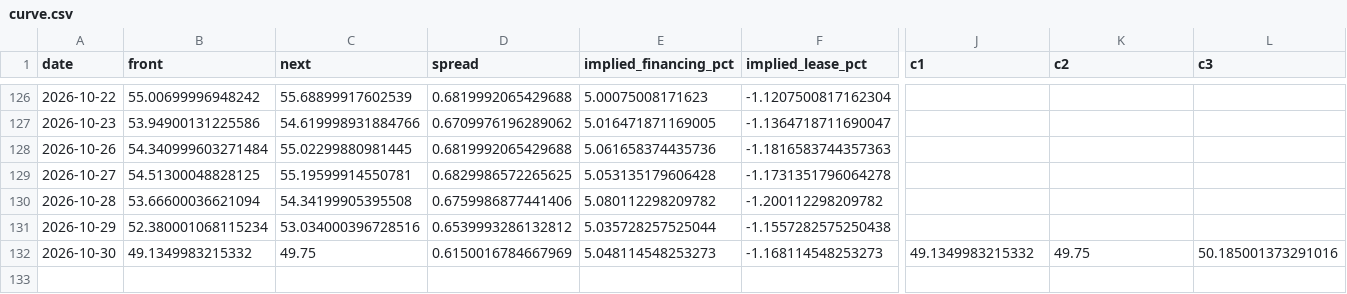
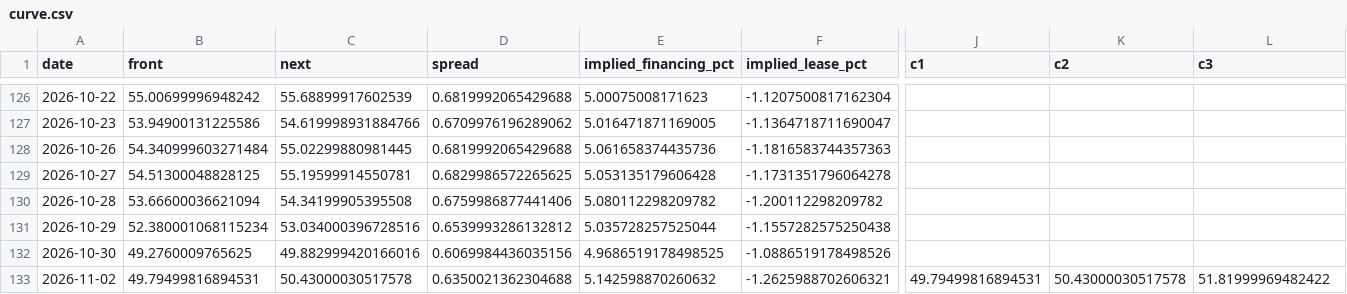
Before and after one commit to allisonzhan/slv-dashboard, a CSV file: curve.csv, drawn as a sheet; only a part is shown, gaps mark what is left out; rows hold the shown columns only; the diff covers the shown part only; the diff names each change by its address in the sheet, - before the commit and + after, or states it on an @@ line.

```diff
--- a/curve.csv
+++ b/curve.csv
-B132 (front): 49.1349983215332
+B132 (front): 49.2760009765625
-C132 (next): 49.75
+C132 (next): 49.882999420166016
-D132 (spread): 0.6150016784667969
+D132 (spread): 0.6069984436035156
-E132 (implied_financing_pct): 5.048114548253273
+E132 (implied_financing_pct): 4.9686519178498525
-F132 (implied_lease_pct): -1.168114548253273
+F132 (implied_lease_pct): -1.0886519178498526
-J132 (c1): 49.1349983215332
+J132 (c1): (empty)
-K132 (c2): 49.75
+K132 (c2): (empty)
-L132 (c3): 50.185001373291016
+L132 (c3): (empty)
+row 133: 2026-11-02 | 49.79499816894531 | 50.43000030517578 | 0.6350021362304688 | 5.142598870260632 | -1.2625988702606321 | 49.79499816894531 | 50.43000030517578 | 51.81999969482422
```
Also changed, not shown: 5 edited cells elsewhere in this file, analog_backtest_13w.csv, analog_backtest_4w.csv, 18 other files.
